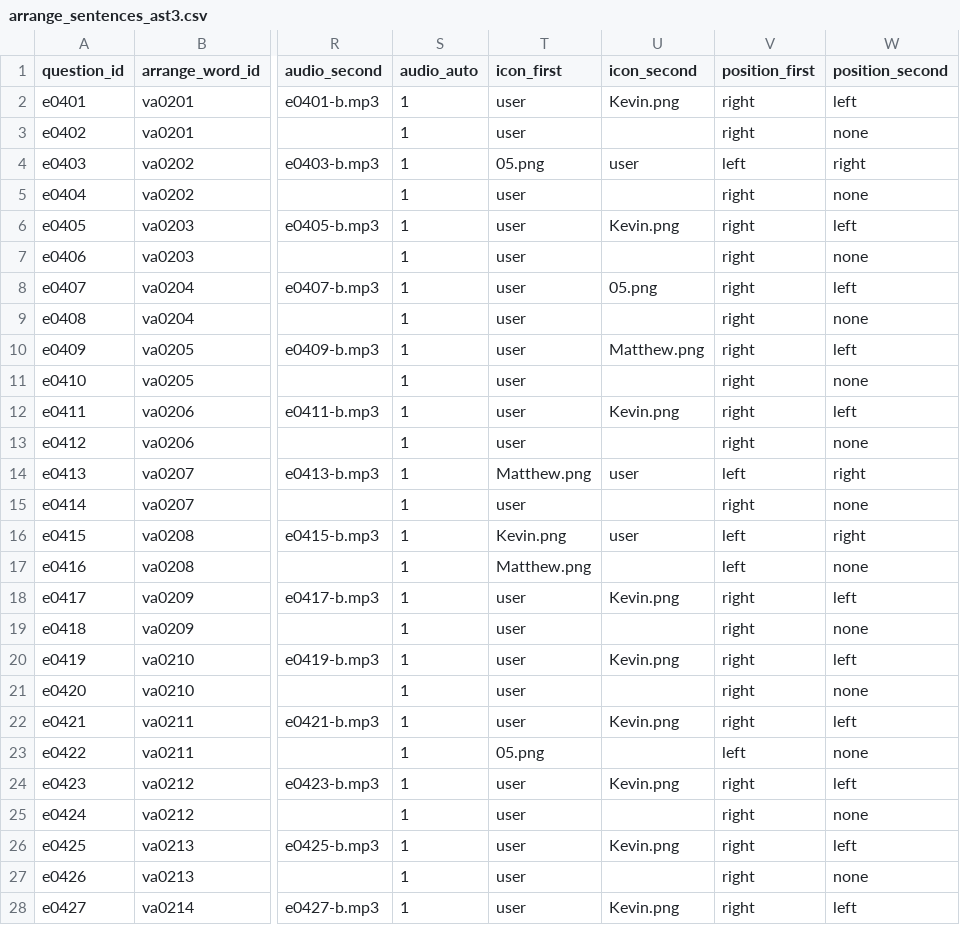
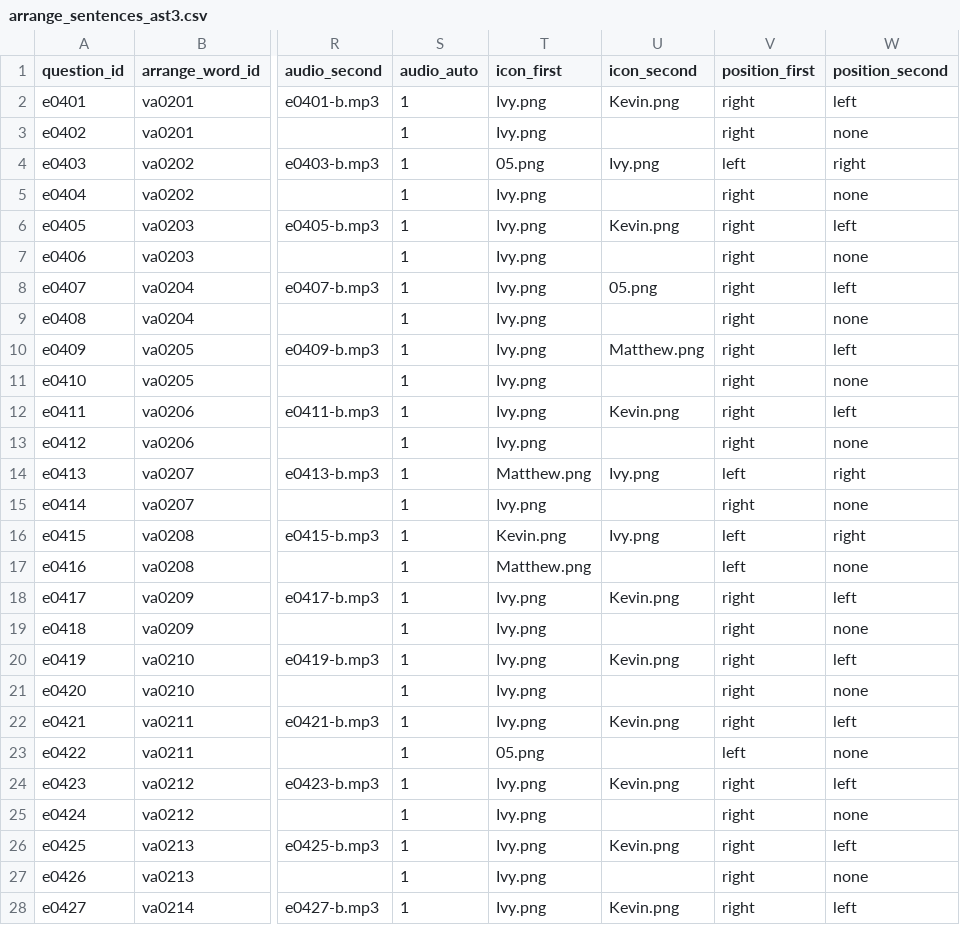
Before and after one commit to Onigiri-hub/Pochi-next, a CSV file: public/data/vocab/arrange_sentences/arrange_sentences_ast3.csv, drawn as a sheet; only a part is shown, gaps mark what is left out; the diff covers the shown part only; the diff names each change by its address in the sheet, - before the commit and + after, or states it on an @@ line.

```diff
--- a/public/data/vocab/arrange_sentences/arrange_sentences_ast3.csv
+++ b/public/data/vocab/arrange_sentences/arrange_sentences_ast3.csv
-T2:T3 (icon_first): user
+T2:T3 (icon_first): Ivy.png
-U4 (icon_second): user
+U4 (icon_second): Ivy.png
-T5:T13 (icon_first): user
+T5:T13 (icon_first): Ivy.png
-U14 (icon_second): user
+U14 (icon_second): Ivy.png
-T15 (icon_first): user
+T15 (icon_first): Ivy.png
-U16 (icon_second): user
+U16 (icon_second): Ivy.png
-T18:T22 (icon_first): user
+T18:T22 (icon_first): Ivy.png
-T24:T28 (icon_first): user
+T24:T28 (icon_first): Ivy.png
```
Also changed, not shown: 161 edited cells elsewhere in this file, public/data/vocab/arrange_sentences/arrange_sentences_ast1.csv, public/data/vocab/arrange_sentences/arrange_sentences_ast2.csv, 4 other files.
